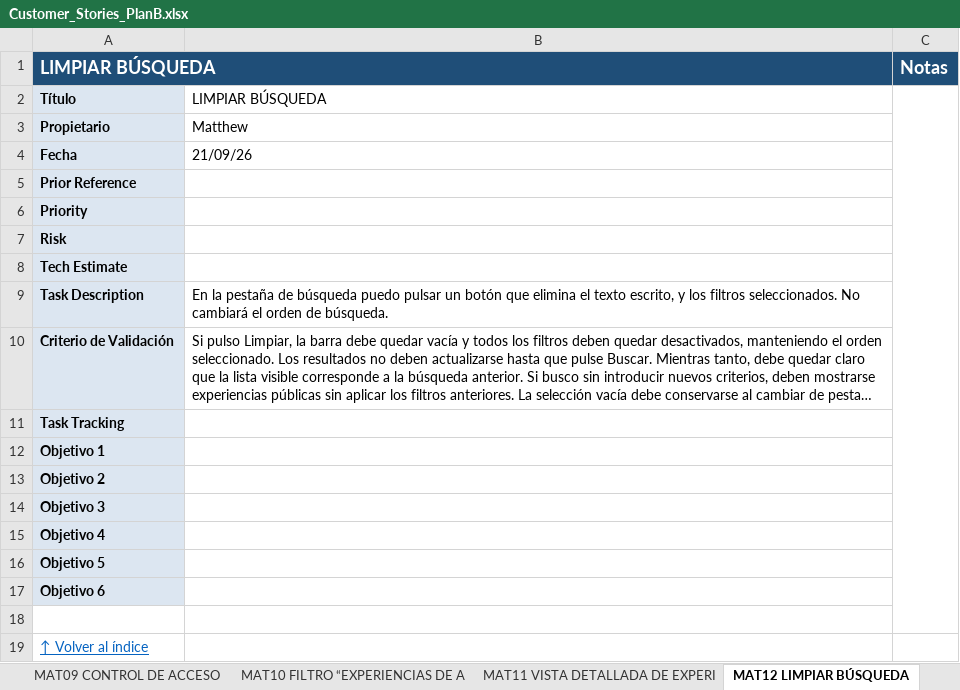
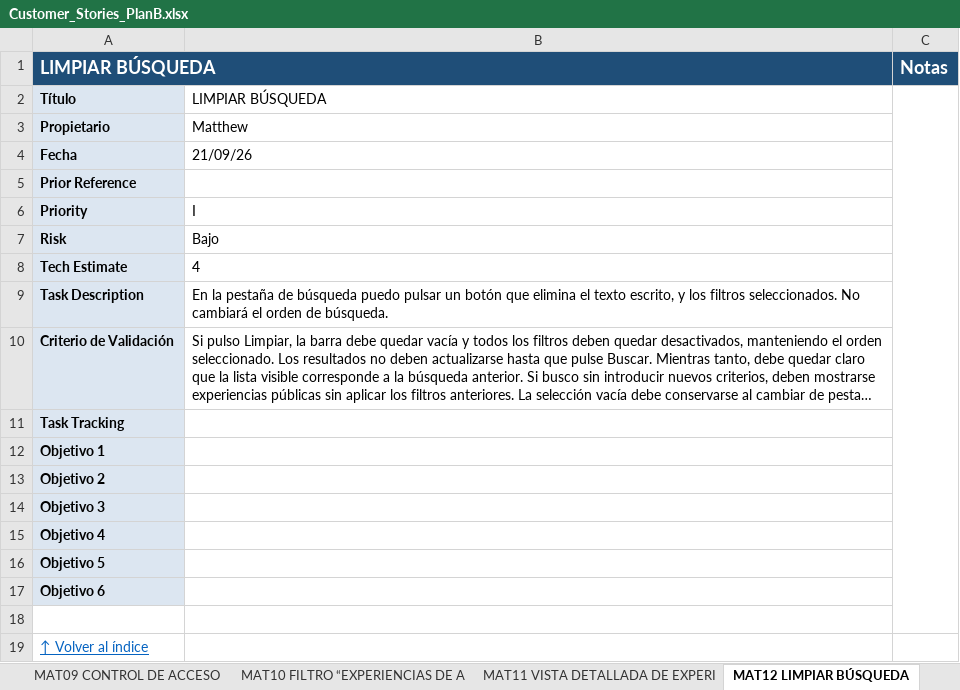
Before and after one commit to Matthew-PV/ISW-Practica, an Excel workbook: customer-stories/Customer_Stories_PlanB.xlsx, sheet MAT12 LIMPIAR BÚSQUEDA, drawn as a sheet; long unchanged cells end in …; values as stored, in another font and other column widths than the file's, no borders; conditional formats not drawn; the diff names each change by its address in the sheet, - before the commit and + after, or states it on an @@ line.

```diff
--- a/customer-stories/Customer_Stories_PlanB.xlsx (sheet MAT12 LIMPIAR BÚSQUEDA)
+++ b/customer-stories/Customer_Stories_PlanB.xlsx (sheet MAT12 LIMPIAR BÚSQUEDA)
-B6: (empty)
+B6: I
-B7: (empty)
+B7: Bajo
-B8: (empty)
+B8: 4
```
Also changed, not shown: sheet LUC09 EDICIÓN DE EXPERIENCIA, sheet MAT06 VISIBILIDAD INICIO, sheet MAT09 CONTROL DE ACCESO, sheet MAT15 ORDENACIÓN POR CERCANÍA, sheet FLA02 MIS EXPERIENCIAS PUBLICAD, sheet JOA06 RETIRAR CONTENIDO Y CERRA.
